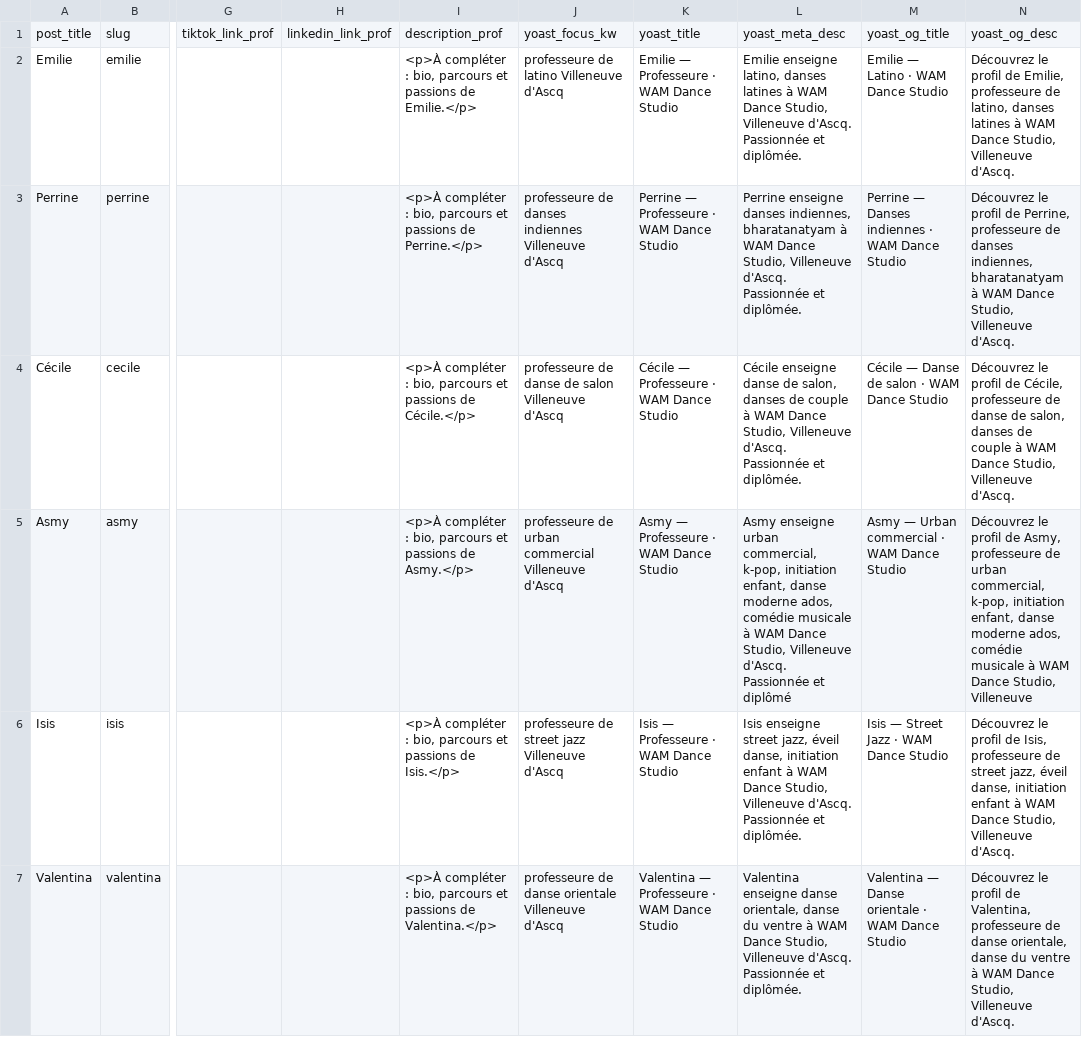
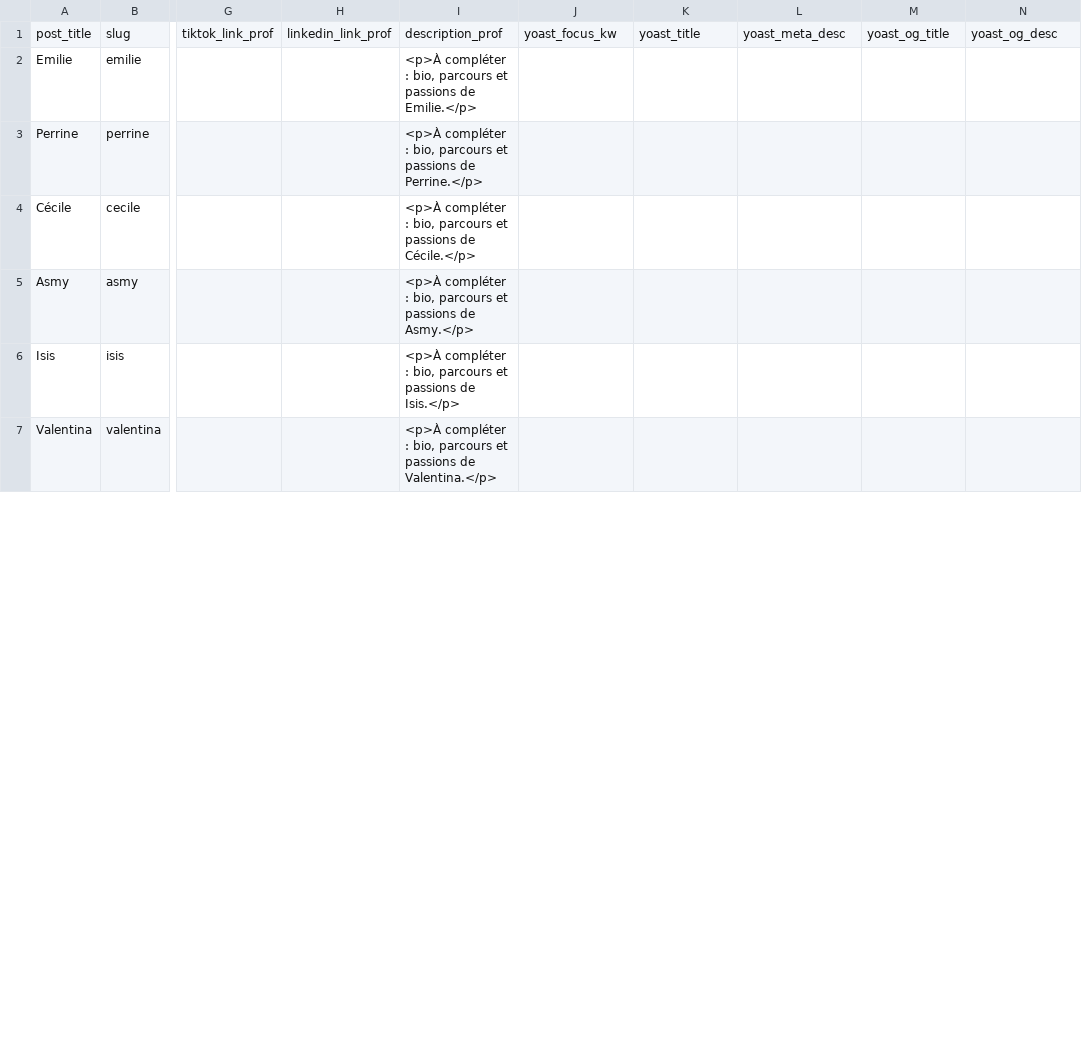
Before and after one commit to antoineboursier/wamdancestudio, a CSV file: wp-content/themes/wamV1/data/profs_wam_import.csv, drawn as a sheet; only a part is shown, gaps mark what is left out; the diff covers the shown part only; the diff names each change by its address in the sheet, - before the commit and + after, or states it on an @@ line.

```diff
--- a/wp-content/themes/wamV1/data/profs_wam_import.csv
+++ b/wp-content/themes/wamV1/data/profs_wam_import.csv
-J2: professeure de latino Villeneuve d'Ascq
+J2: (empty)
-K2: Emilie — Professeure · WAM Dance Studio
+K2: (empty)
-L2: Emilie enseigne latino, danses latines à WAM Dance Studio, Villeneuve d'Ascq. Passionnée et diplômée.
+L2: (empty)
-M2: Emilie — Latino · WAM Dance Studio
+M2: (empty)
-N2: Découvrez le profil de Emilie, professeure de latino, danses latines à WAM Dance Studio, Villeneuve d'Ascq.
+N2: (empty)
-J3: professeure de danses indiennes Villeneuve d'Ascq
+J3: (empty)
-K3: Perrine — Professeure · WAM Dance Studio
+K3: (empty)
-L3: Perrine enseigne danses indiennes, bharatanatyam à WAM Dance Studio, Villeneuve d'Ascq. Passionnée et diplômée.
+L3: (empty)
-M3: Perrine — Danses indiennes · WAM Dance Studio
+M3: (empty)
-N3: Découvrez le profil de Perrine, professeure de danses indiennes, bharatanatyam à WAM Dance Studio, Villeneuve d'Ascq.
+N3: (empty)
-J4: professeure de danse de salon Villeneuve d'Ascq
+J4: (empty)
-K4: Cécile — Professeure · WAM Dance Studio
+K4: (empty)
-L4: Cécile enseigne danse de salon, danses de couple à WAM Dance Studio, Villeneuve d'Ascq. Passionnée et diplômée.
+L4: (empty)
-M4: Cécile — Danse de salon · WAM Dance Studio
+M4: (empty)
-N4: Découvrez le profil de Cécile, professeure de danse de salon, danses de couple à WAM Dance Studio, Villeneuve d'Ascq.
+N4: (empty)
-J5: professeure de urban commercial Villeneuve d'Ascq
+J5: (empty)
-K5: Asmy — Professeure · WAM Dance Studio
+K5: (empty)
-L5: Asmy enseigne urban commercial, k-pop, initiation enfant, danse moderne ados, comédie musicale à WAM Dance Studio, Villeneuve d'Ascq. Passionnée et diplômé
+L5: (empty)
-M5: Asmy — Urban commercial · WAM Dance Studio
+M5: (empty)
-N5: Découvrez le profil de Asmy, professeure de urban commercial, k-pop, initiation enfant, danse moderne ados, comédie musicale à WAM Dance Studio, Villeneuve
+N5: (empty)
-J6: professeure de street jazz Villeneuve d'Ascq
+J6: (empty)
-K6: Isis — Professeure · WAM Dance Studio
+K6: (empty)
-L6: Isis enseigne street jazz, éveil danse, initiation enfant à WAM Dance Studio, Villeneuve d'Ascq. Passionnée et diplômée.
+L6: (empty)
-M6: Isis — Street Jazz · WAM Dance Studio
+M6: (empty)
-N6: Découvrez le profil de Isis, professeure de street jazz, éveil danse, initiation enfant à WAM Dance Studio, Villeneuve d'Ascq.
+N6: (empty)
-J7: professeure de danse orientale Villeneuve d'Ascq
+J7: (empty)
-K7: Valentina — Professeure · WAM Dance Studio
+K7: (empty)
-L7: Valentina enseigne danse orientale, danse du ventre à WAM Dance Studio, Villeneuve d'Ascq. Passionnée et diplômée.
+L7: (empty)
-M7: Valentina — Danse orientale · WAM Dance Studio
+M7: (empty)
-N7: Découvrez le profil de Valentina, professeure de danse orientale, danse du ventre à WAM Dance Studio, Villeneuve d'Ascq.
+N7: (empty)
```
Also changed, not shown: 20 edited cells elsewhere in this file, 18 other files.
